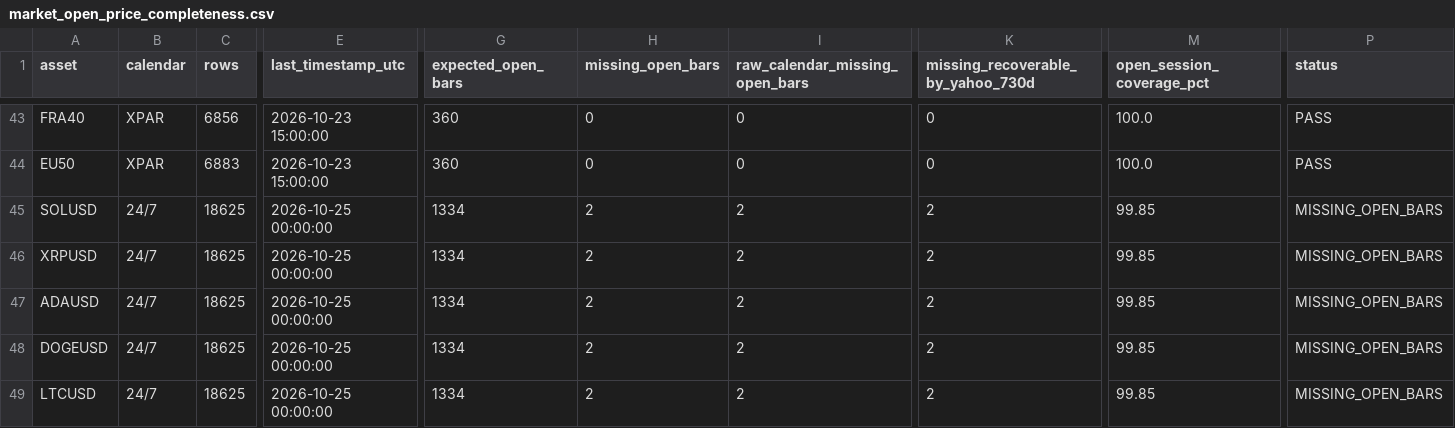
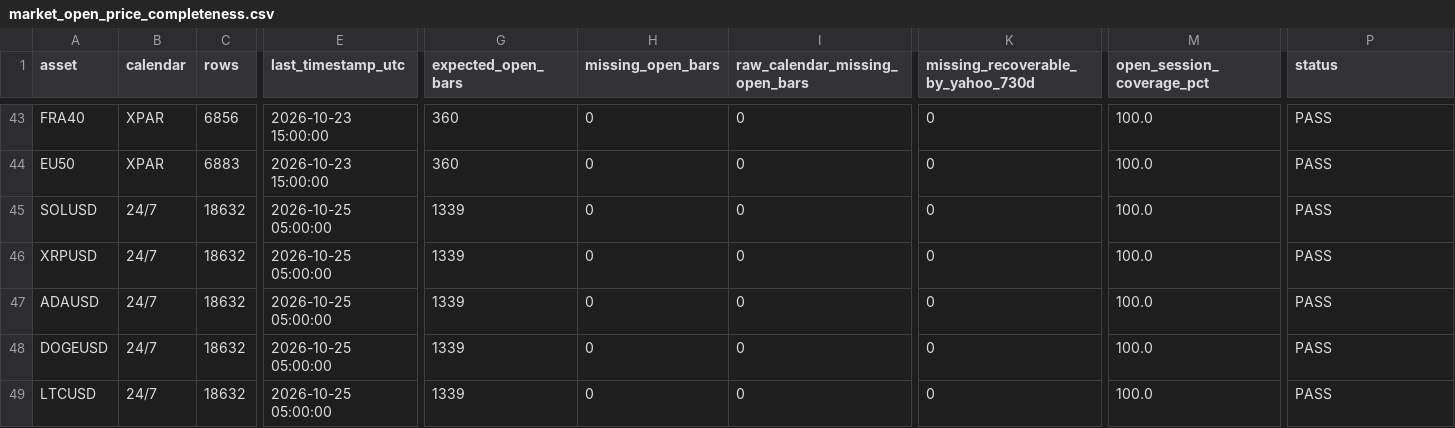
Before and after one commit to NeefPoom/Tradingstrategy01, a CSV file: reports/market_open_price_completeness.csv, drawn as a sheet; only a part is shown, gaps mark what is left out; the diff covers the shown part only; the diff names each change by its address in the sheet, - before the commit and + after, or states it on an @@ line.

```diff
--- a/reports/market_open_price_completeness.csv
+++ b/reports/market_open_price_completeness.csv
-C45:C49 (rows): 18625
+C45:C49 (rows): 18632
-E45:E49 (last_timestamp_utc): 2026-10-25 00:00:00
+E45:E49 (last_timestamp_utc): 2026-10-25 05:00:00
-G45:G49 (expected_open_bars): 1334
+G45:G49 (expected_open_bars): 1339
-H45:H49 (missing_open_bars): 2
+H45:H49 (missing_open_bars): 0
-I45:I49 (raw_calendar_missing_open_bars): 2
+I45:I49 (raw_calendar_missing_open_bars): 0
-K45:K49: 2
+K45:K49: 0
-M45:M49 (open_session_coverage_pct): 99.85
+M45:M49 (open_session_coverage_pct): 100.0
-P45:P49 (status): MISSING_OPEN_BARS
+P45:P49 (status): PASS
```
Also changed, not shown: 56 edited cells elsewhere in this file, data/forward/mr_candidates.csv, reports/latest_scores.csv, 24 other files.
